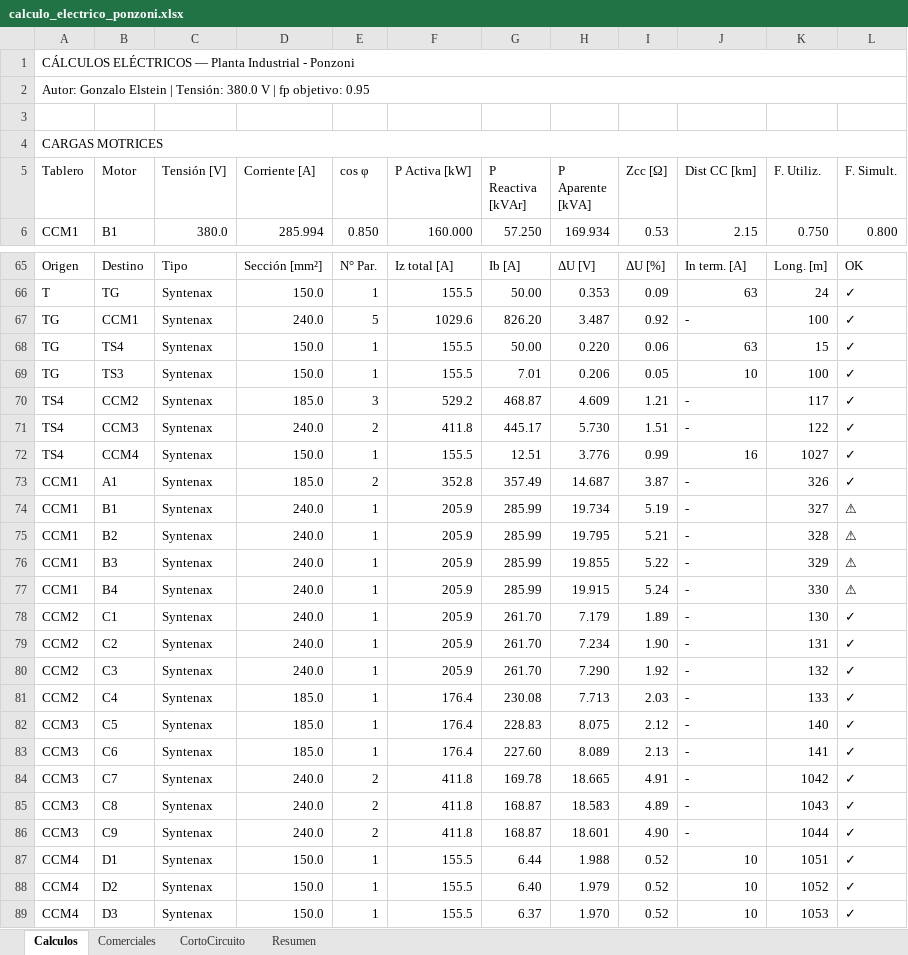
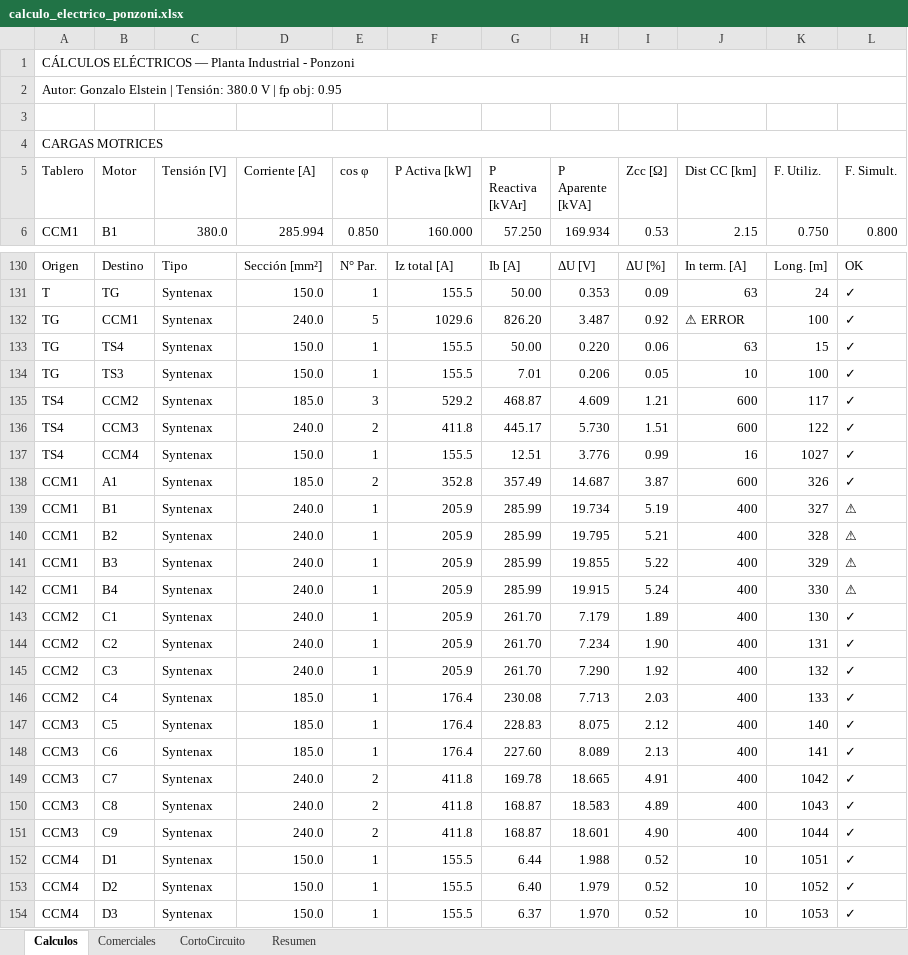
Before and after one commit to Tmas-mnslla-pnzzo/Instalaciones-El-ctricas-Industriales, an Excel workbook: calculo_electrico_ponzoni.xlsx, sheet Calculos, drawn as a sheet; only a part is shown, gaps mark what is left out; values as stored, in another font and other column widths than the file's, no cell formats; addresses are those after the commit; the diff covers the shown part only; the diff names each change by its address in the sheet, - before the commit and + after, or states it on an @@ line.

Commit message:
agregue para poder seguir los errores

```diff
--- a/calculo_electrico_ponzoni.xlsx (sheet Calculos)
+++ b/calculo_electrico_ponzoni.xlsx (sheet Calculos)
-A2 (Tablero): …| fp objetivo: 0.95
+A2 (Tablero): …| fp obj: 0.95
-J132 (Dist CC [km]): -
+J132 (Dist CC [km]): ⚠ ERROR
-J135:J136 (Dist CC [km]): -
+J135:J136 (Dist CC [km]): 600
-J138 (Dist CC [km]): -
+J138 (Dist CC [km]): 600
-J139:J151 (Dist CC [km]): -
+J139:J151 (Dist CC [km]): 400
```
Also changed, not shown: 66 added rows, 1 removed row and 7 edited cells elsewhere in this sheet, sheet Comerciales, sheet Resumen, cell formats, 4 other files.
